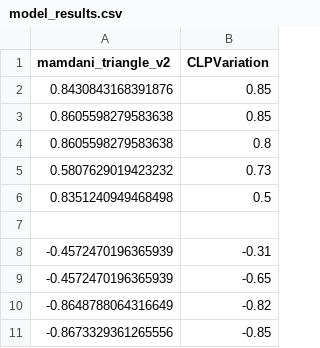
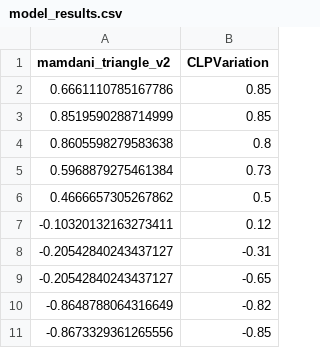
Before and after one commit to JT-projetos/Cint_projeto1, a CSV file: fuzzy/output/eval_models/model_results.csv, drawn as a sheet.

Commit message:
eval_models.py uses full MSE

```diff
--- a/fuzzy/output/eval_models/model_results.csv
+++ b/fuzzy/output/eval_models/model_results.csv
@@ -1,10 +1,10 @@
 mamdani_triangle_v2,CLPVariation
-0.8430843168391876,0.85
-0.8605598279583638,0.85
+0.6661110785167786,0.85
+0.8519590288714999,0.85
 0.8605598279583638,0.8
-0.5807629019423232,0.73
-0.8351240949468498,0.5
-
--0.4572470196365939,-0.31
--0.4572470196365939,-0.65
+0.5968879275461384,0.73
+0.4666657305267862,0.5
+-0.10320132163273411,0.12
+-0.20542840243437127,-0.31
+-0.20542840243437127,-0.65
 -0.8648788064316649,-0.82
```
Also changed, not shown: 2 other files.
